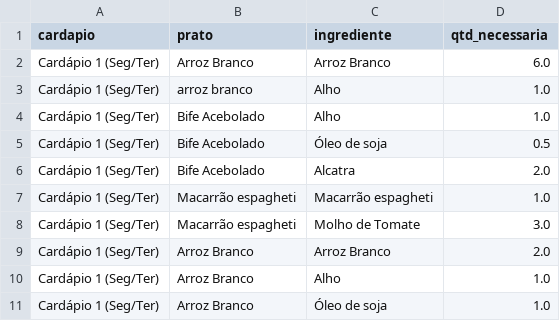
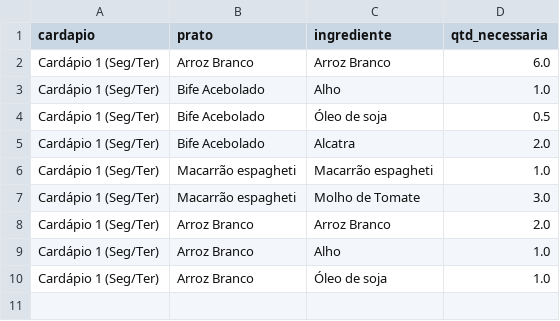
Before and after one commit to joeljatene/sistema-restaurante, a CSV file: fichas.csv, drawn as a sheet; the diff names each change by its address in the sheet, - before the commit and + after, or states it on an @@ line.

Commit message:
Exclusão Prato

```diff
--- a/fichas.csv
+++ b/fichas.csv
-row 3: Cardápio 1 (Seg/Ter) | arroz branco | Alho | 1.0
```
